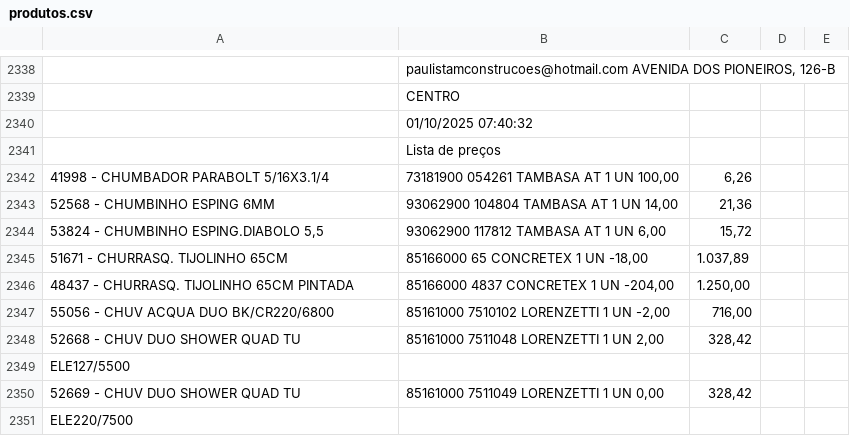
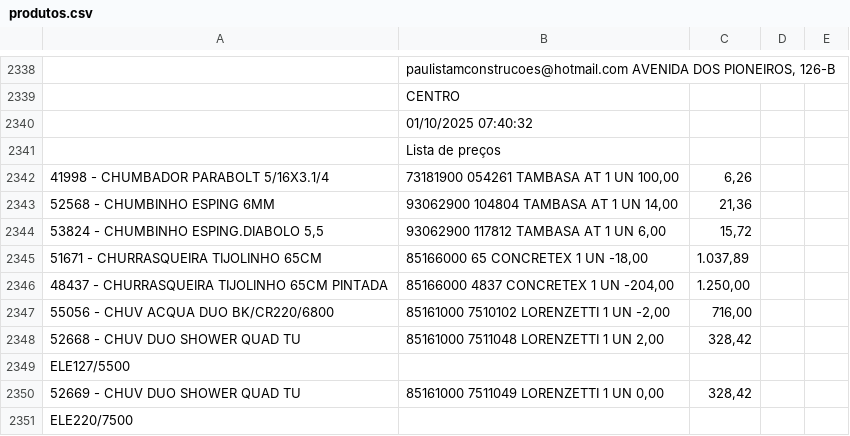
Before and after one commit to saboracaiteria/VENDAS, a CSV file: produtos.csv, drawn as a sheet; only a part is shown, gaps mark what is left out; the diff names each change by its address in the sheet, - before the commit and + after, or states it on an @@ line.

Commit message:
Update produtos.csv

```diff
--- a/produtos.csv
+++ b/produtos.csv
-A2345: 51671 - CHURRASQ. TIJOLINHO 65CM
+A2345: 51671 - CHURRASQUEIRA TIJOLINHO 65CM
-A2346: 48437 - CHURRASQ. TIJOLINHO 65CM PINTADA
+A2346: 48437 - CHURRASQUEIRA TIJOLINHO 65CM PINTADA
```
